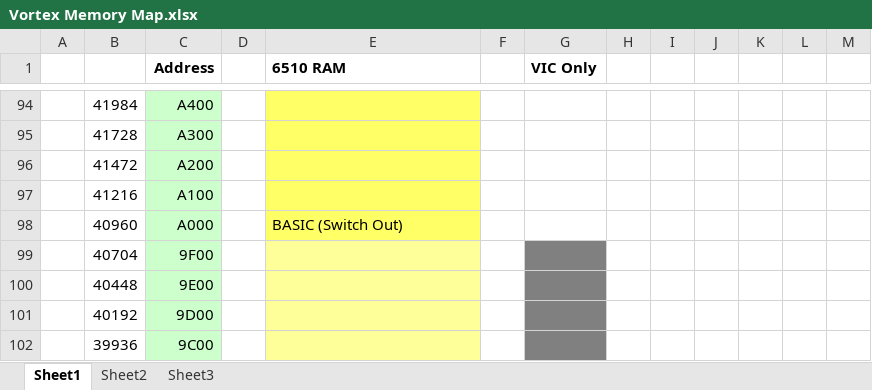
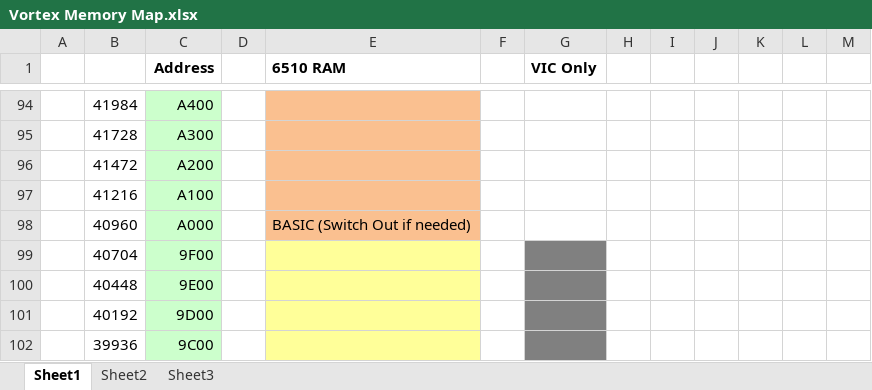
Before and after one commit to LeifBloomquist/Vortex, an Excel workbook: Docs/Vortex Memory Map.xlsx, sheet Sheet1, drawn as a sheet; only a part is shown, gaps mark what is left out; values as stored, in another font and other column widths than the file's, no borders; the diff covers the shown part only; the diff names each change by its address in the sheet, - before the commit and + after, or states it on an @@ line.

```diff
--- a/Docs/Vortex Memory Map.xlsx (sheet Sheet1)
+++ b/Docs/Vortex Memory Map.xlsx (sheet Sheet1)
-E94:E98 fill: #FFFF66
+E94:E98 fill: #FAC090
-E98 (6510 RAM): BASIC (Switch Out)
+E98 (6510 RAM): BASIC (Switch Out if needed)
```
Also changed, not shown: cell formats elsewhere in this sheet, 2 other files.
